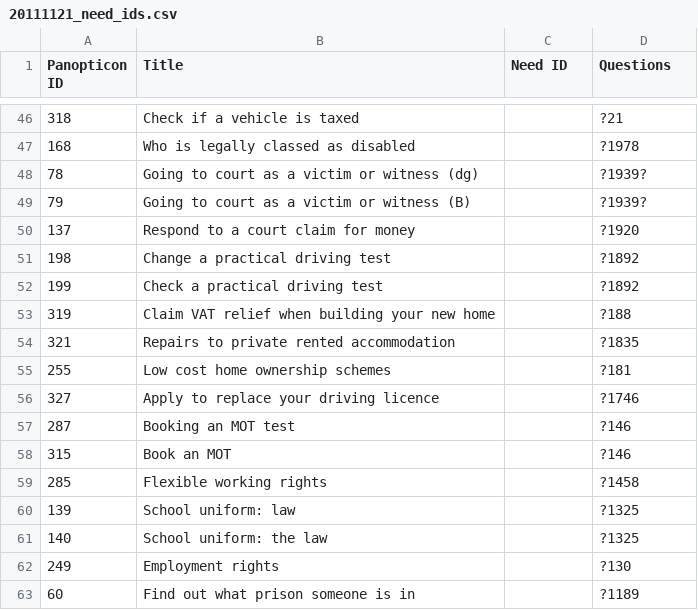
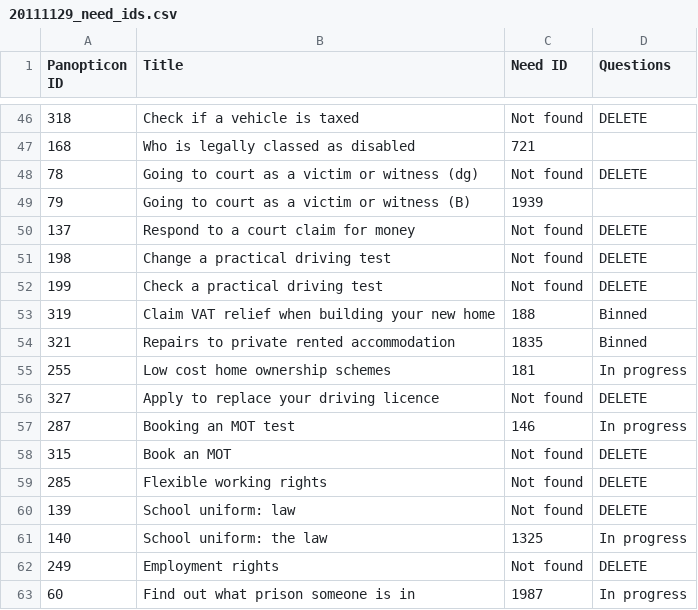
Before and after one commit to alphagov/panopticon, a CSV file: lib/import/20111129_need_ids.csv (was lib/import/20111121_need_ids.csv), drawn as a sheet; only a part is shown, gaps mark what is left out; the diff covers the shown part only.

Commit message:
Need matcher updated

```diff
--- a/lib/import/20111121_need_ids.csv
+++ b/lib/import/20111129_need_ids.csv
@@ -46,18 +46,18 @@ Panopticon ID,Title,Need ID,Questions
-318,Check if a vehicle is taxed,,?21
-168,Who is legally classed as disabled,,?1978
-78,Going to court as a victim or witness (dg),,?1939?
-79,Going to court as a victim or witness (B),,?1939?
-137,Respond to a court claim for money,,?1920
-198,Change a practical driving test,,?1892
-199,Check a practical driving test,,?1892
-319,Claim VAT relief when building your new home,,?188
-321,Repairs to private rented accommodation,,?1835
-255,Low cost home ownership schemes,,?181
-327,Apply to replace your driving licence,,?1746
-287,Booking an MOT test,,?146
-315,Book an MOT,,?146
-285,Flexible working rights,,?1458
-139,School uniform: law,,?1325
-140,School uniform: the law,,?1325
-249,Employment rights,,?130
-60,Find out what prison someone is in,,?1189
+318,Check if a vehicle is taxed,Not found,DELETE
+168,Who is legally classed as disabled,721
+78,Going to court as a victim or witness (dg),Not found,DELETE
+79,Going to court as a victim or witness (B),1939
+137,Respond to a court claim for money,Not found,DELETE
+198,Change a practical driving test,Not found,DELETE
+199,Check a practical driving test,Not found,DELETE
+319,Claim VAT relief when building your new home,188,Binned
+321,Repairs to private rented accommodation,1835,Binned
+255,Low cost home ownership schemes,181,In progress
+327,Apply to replace your driving licence,Not found,DELETE
+287,Booking an MOT test,146,In progress
+315,Book an MOT,Not found,DELETE
+285,Flexible working rights,Not found,DELETE
+139,School uniform: law,Not found,DELETE
+140,School uniform: the law,1325,In progress
+249,Employment rights,Not found,DELETE
+60,Find out what prison someone is in,1987,In progress
```
Also changed, not shown: 148 edited cells elsewhere in this file, 1 other file.
